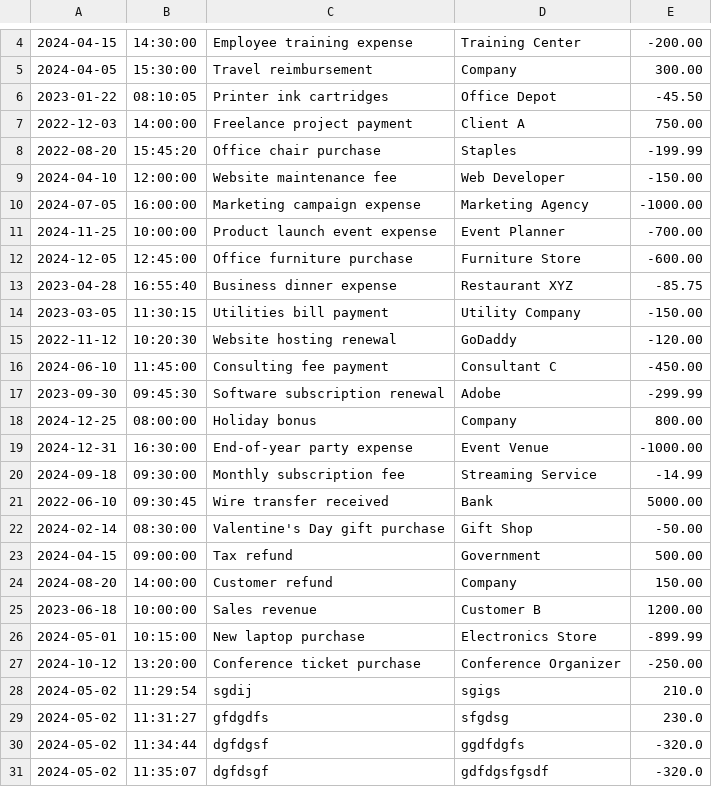
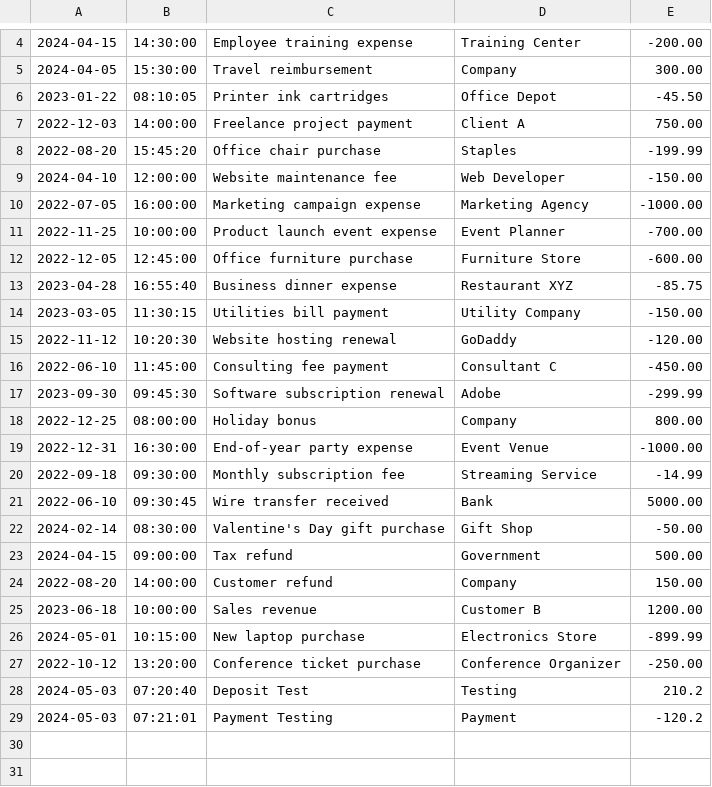
Before and after one commit to AsmarAndrew/Bootcamp-Labs, a CSV file: Capstones/AccountingLedgerApp/src/main/resources/transactions.csv, drawn as a sheet; only a part is shown, gaps mark what is left out.

Commit message:
Touched up transactions.csv for Presenting

```diff
--- a/Capstones/AccountingLedgerApp/src/main/resources/transactions.csv
+++ b/Capstones/AccountingLedgerApp/src/main/resources/transactions.csv
@@ -9,5 +9,5 @@
 2024-04-10|12:00:00|Website maintenance fee|Web Developer|-150.00
-2024-07-05|16:00:00|Marketing campaign expense|Marketing Agency|-1000.00
-2024-11-25|10:00:00|Product launch event expense|Event Planner|-700.00
-2024-12-05|12:45:00|Office furniture purchase|Furniture Store|-600.00
+2022-07-05|16:00:00|Marketing campaign expense|Marketing Agency|-1000.00
+2022-11-25|10:00:00|Product launch event expense|Event Planner|-700.00
+2022-12-05|12:45:00|Office furniture purchase|Furniture Store|-600.00
 2023-04-28|16:55:40|Business dinner expense|Restaurant XYZ|-85.75
@@ -15,7 +15,7 @@
 2022-11-12|10:20:30|Website hosting renewal|GoDaddy|-120.00
-2024-06-10|11:45:00|Consulting fee payment|Consultant C|-450.00
+2022-06-10|11:45:00|Consulting fee payment|Consultant C|-450.00
 2023-09-30|09:45:30|Software subscription renewal|Adobe|-299.99
-2024-12-25|08:00:00|Holiday bonus|Company|800.00
-2024-12-31|16:30:00|End-of-year party expense|Event Venue|-1000.00
-2024-09-18|09:30:00|Monthly subscription fee|Streaming Service|-14.99
+2022-12-25|08:00:00|Holiday bonus|Company|800.00
+2022-12-31|16:30:00|End-of-year party expense|Event Venue|-1000.00
+2022-09-18|09:30:00|Monthly subscription fee|Streaming Service|-14.99
 2022-06-10|09:30:45|Wire transfer received|Bank|5000.00
@@ -23,9 +23,7 @@
 2024-04-15|09:00:00|Tax refund|Government|500.00
-2024-08-20|14:00:00|Customer refund|Company|150.00
+2022-08-20|14:00:00|Customer refund|Company|150.00
 2023-06-18|10:00:00|Sales revenue|Customer B|1200.00
 2024-05-01|10:15:00|New laptop purchase|Electronics Store|-899.99
-2024-10-12|13:20:00|Conference ticket purchase|Conference Organizer|-250.00
-2024-05-02|11:29:54|sgdij|sgigs|210.0
-2024-05-02|11:31:27|gfdgdfs|sfgdsg|230.0
-2024-05-02|11:34:44|dgfdgsf|ggdfdgfs|-320.0
-2024-05-02|11:35:07|dgfdsgf|gdfdgsfgsdf|-320.0
+2022-10-12|13:20:00|Conference ticket purchase|Conference Organizer|-250.00
+2024-05-03|07:20:40|Deposit Test|Testing|210.2
+2024-05-03|07:21:01|Payment Testing|Payment|-120.2
```
